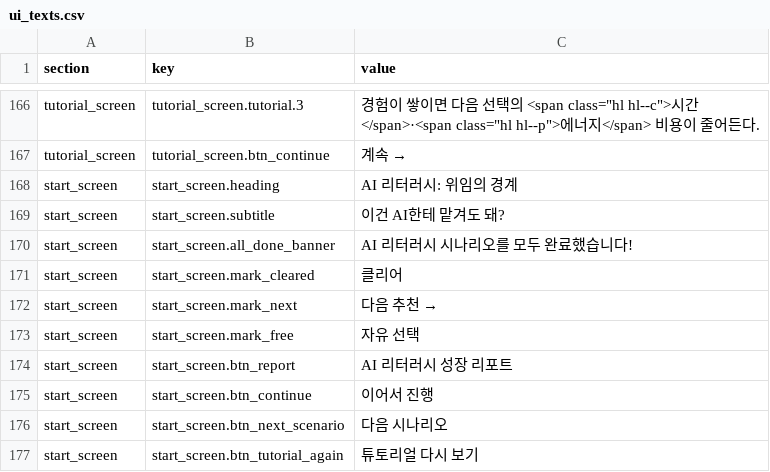
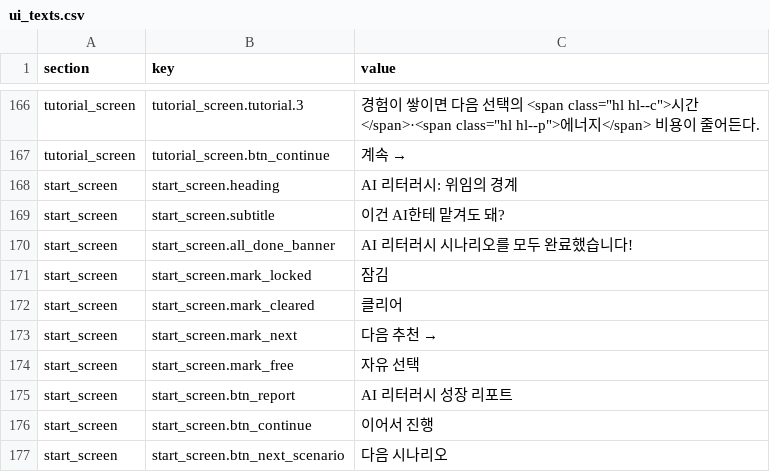
Before and after one commit to mice3nyc/ari_gitrepo_1, a CSV file: ai-literacy-delegation-boundary/v13-mid/data/ui_texts.csv, drawn as a sheet; only a part is shown, gaps mark what is left out; the shorter side is filled out with more unchanged rows; the diff names each change by its address in the sheet, - before the commit and + after, or states it on an @@ line.

```diff
--- a/ai-literacy-delegation-boundary/v13-mid/data/ui_texts.csv
+++ b/ai-literacy-delegation-boundary/v13-mid/data/ui_texts.csv
+row 171: start_screen | start_screen.mark_locked | 잠김
```
Also changed, not shown: 7 other files.
